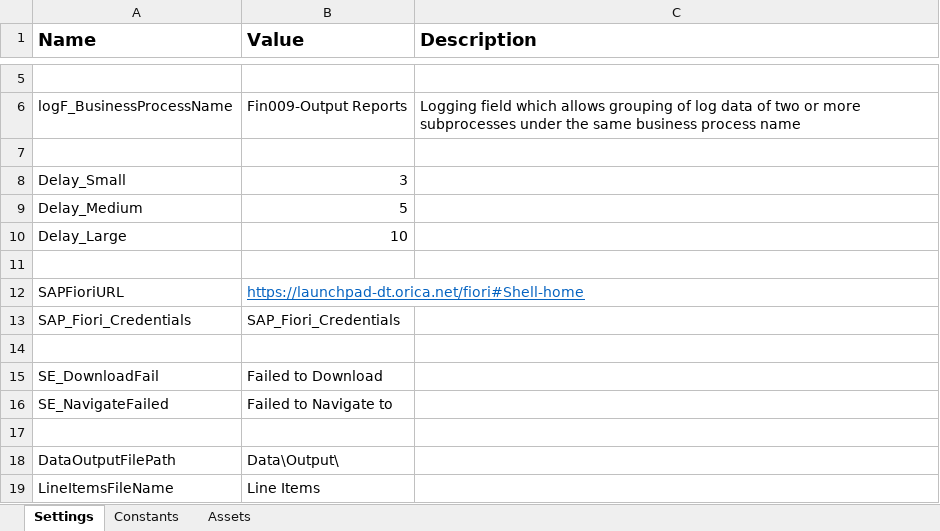
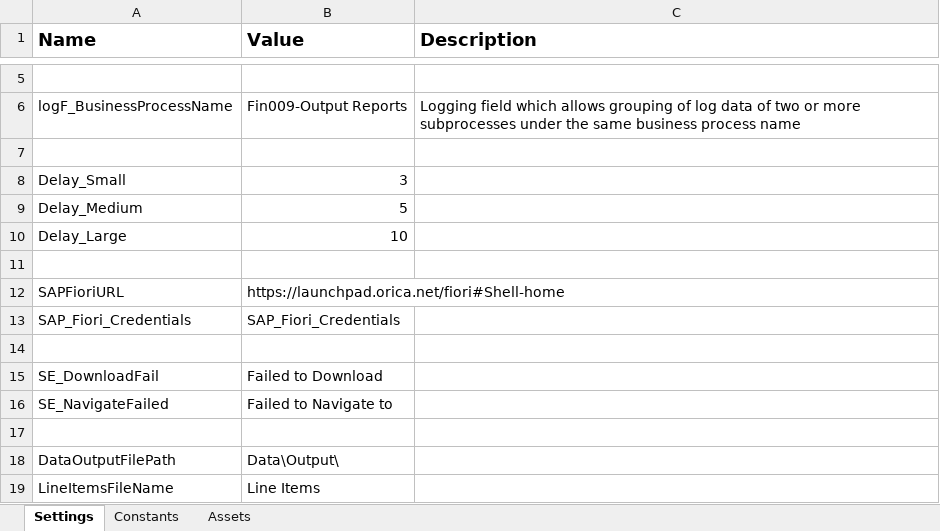
Before and after one commit to Orica-4S/Capybara_Fin009_OutputReport, an Excel workbook: Data/Config.xlsx, sheet Settings, drawn as a sheet; only a part is shown, gaps mark what is left out; values as stored, in another font and other column widths than the file's, no borders; the diff names each change by its address in the sheet, - before the commit and + after, or states it on an @@ line.

```diff
--- a/Data/Config.xlsx (sheet Settings)
+++ b/Data/Config.xlsx (sheet Settings)
-B12 (Value): https://launchpad-dt.orica.net/fiori#Shell-home
+B12 (Value): https://launchpad.orica.net/fiori#Shell-home
@@ B12 underline: on → off, text colour: #0563C1 → black @@
```
Also changed, not shown: 2 other files.
